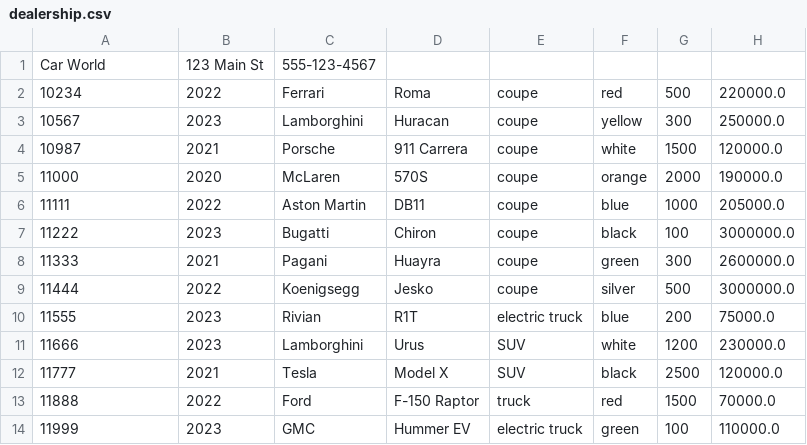
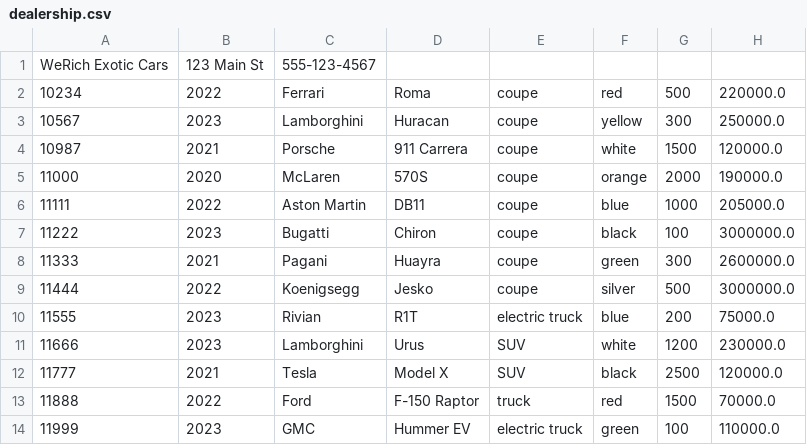
Before and after one commit to Devinswil/DealershipApplication, a CSV file: dealership.csv, drawn as a sheet.

```diff
--- a/dealership.csv
+++ b/dealership.csv
@@ -1,2 +1,2 @@
-Car World|123 Main St|555-123-4567
+WeRich Exotic Cars|123 Main St|555-123-4567
 10234|2022|Ferrari|Roma|coupe|red|500|220000.0
```
Also changed, not shown: 5 other files.
